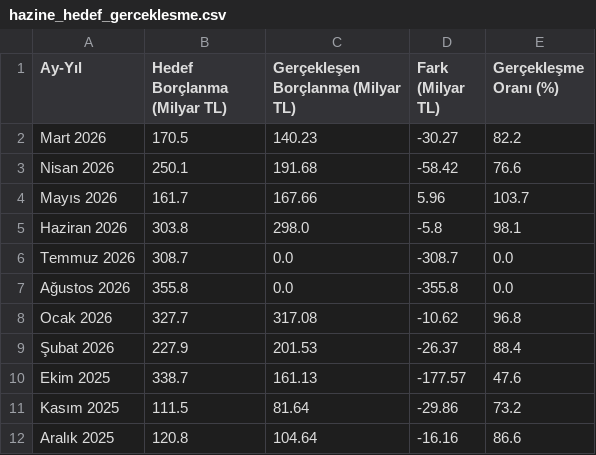
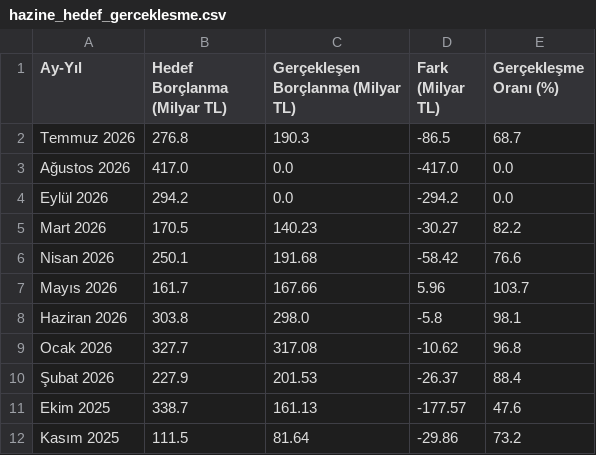
Before and after one commit to cocoonish/tto-trading, a CSV file: Aktarılacak Projeler/hazineihrac/hazine_hedef_gerceklesme.csv, drawn as a sheet; only a part is shown; the shorter side is filled out with more unchanged rows.

```diff
--- a/Aktarılacak Projeler/hazineihrac/hazine_hedef_gerceklesme.csv
+++ b/Aktarılacak Projeler/hazineihrac/hazine_hedef_gerceklesme.csv
@@ -1,2 +1,5 @@
 Ay-Yıl,Hedef Borçlanma (Milyar TL),Gerçekleşen Borçlanma (Milyar TL),Fark (Milyar TL),Gerçekleşme Oranı (%)
+Temmuz 2026,276.8,190.3,-86.5,68.7
+Ağustos 2026,417.0,0.0,-417.0,0.0
+Eylül 2026,294.2,0.0,-294.2,0.0
 Mart 2026,170.5,140.23,-30.27,82.2
@@ -5,4 +8,2 @@ Mayıs 2026,161.7,167.66,5.96,103.7
 Haziran 2026,303.8,298.0,-5.8,98.1
-Temmuz 2026,308.7,0.0,-308.7,0.0
-Ağustos 2026,355.8,0.0,-355.8,0.0
 Ocak 2026,327.7,317.08,-10.62,96.8
```
Also changed, not shown: Aktarılacak Projeler/hazineihrac/hazine_ihale_verileri.csv, Aktarılacak Projeler/hazineihrac/hazine_planlanan_ihaleler.csv, 14 other files.
